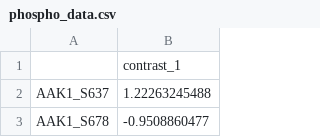
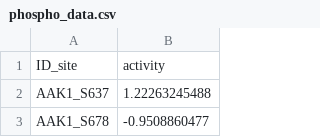
Before and after one commit to saezlab/ShinyFUNKI, a CSV file: FUNKI/data/examples/phospho_data.csv, drawn as a sheet; only a part is shown; removed rows and columns are numbered as before the commit, all else as after; the diff names each change by its address in the sheet, - before the commit and + after, or states it on an @@ line.

Commit message:
data files with ID in column

```diff
--- a/FUNKI/data/examples/phospho_data.csv
+++ b/FUNKI/data/examples/phospho_data.csv
-row 1:  | contrast_1
+row 1: ID_site | activity
```
Also changed, not shown: 2 other files.
